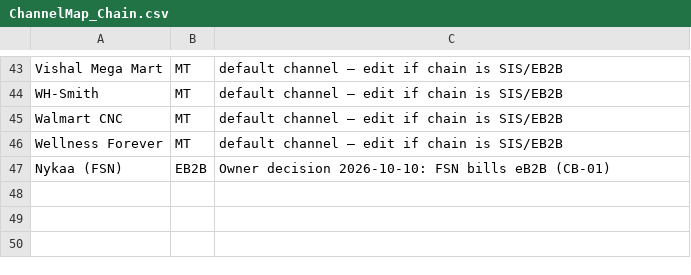
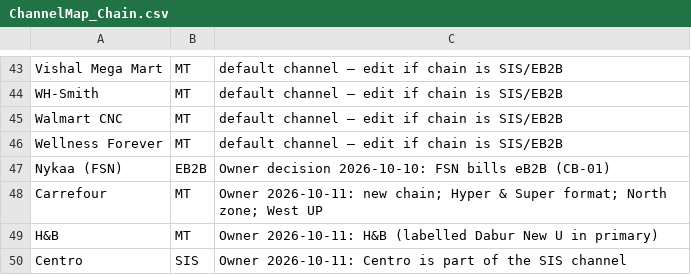
Before and after one commit to aswalsheshant-cell/mt-dashboard, a CSV file: PowerBI/SeedData/Masters/ChannelMap_Chain.csv, drawn as a sheet; only a part is shown, gaps mark what is left out.

```diff
--- a/PowerBI/SeedData/Masters/ChannelMap_Chain.csv
+++ b/PowerBI/SeedData/Masters/ChannelMap_Chain.csv
@@ -47 +47,4 @@ Wellness Forever,MT,default channel — edit if chain is SIS/EB2B
 Nykaa (FSN),EB2B,Owner decision 2026-10-10: FSN bills eB2B (CB-01)
+Carrefour,MT,Owner 2026-10-11: new chain; Hyper & Super format; North zone; West UP
+H&B,MT,Owner 2026-10-11: H&B (labelled Dabur New U in primary)
+Centro,SIS,Owner 2026-10-11: Centro is part of the SIS channel
```
Also changed, not shown: PowerBI/SeedData/Masters/ChainMaster.csv, 6 other files.
